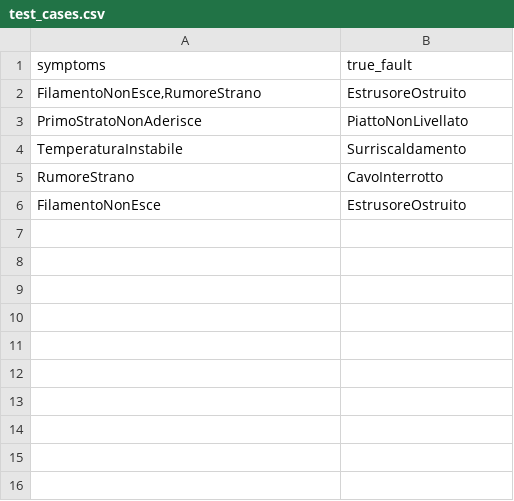
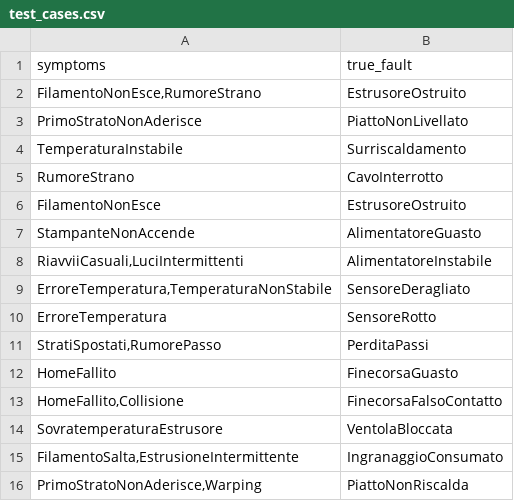
Before and after one commit to AntonioAL20/ICON3-25-26, a CSV file: data/test_cases.csv, drawn as a sheet; the diff names each change by its address in the sheet, - before the commit and + after, or states it on an @@ line.

Commit message:
aggiunta di nuovi casi di test

```diff
--- a/data/test_cases.csv
+++ b/data/test_cases.csv
+row 7: StampanteNonAccende | AlimentatoreGuasto
+row 8: RiavviiCasuali,LuciIntermittenti | AlimentatoreInstabile
+row 9: ErroreTemperatura,TemperaturaNonStabile | SensoreDeragliato
+row 10: ErroreTemperatura | SensoreRotto
+row 11: StratiSpostati,RumorePasso | PerditaPassi
+row 12: HomeFallito | FinecorsaGuasto
+row 13: HomeFallito,Collisione | FinecorsaFalsoContatto
+row 14: SovratemperaturaEstrusore | VentolaBloccata
+row 15: FilamentoSalta,EstrusioneIntermittente | IngranaggioConsumato
+row 16: PrimoStratoNonAderisce,Warping | PiattoNonRiscalda
```
